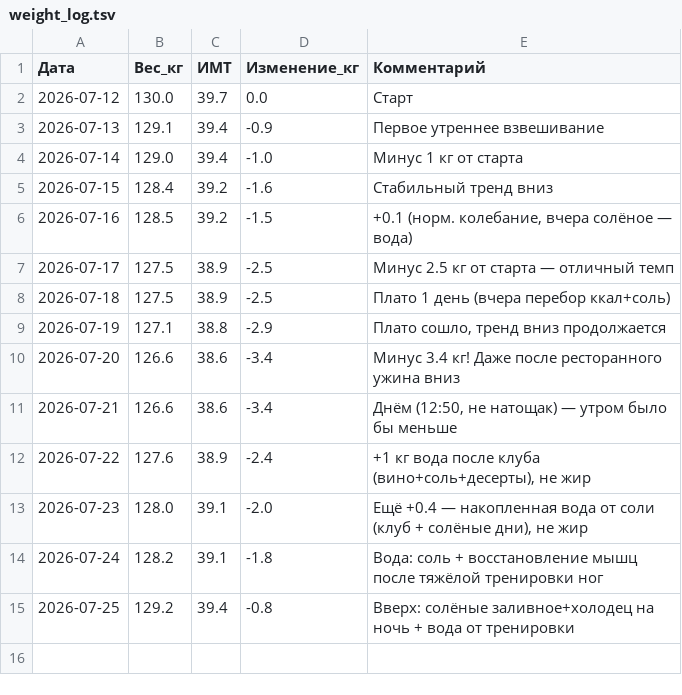
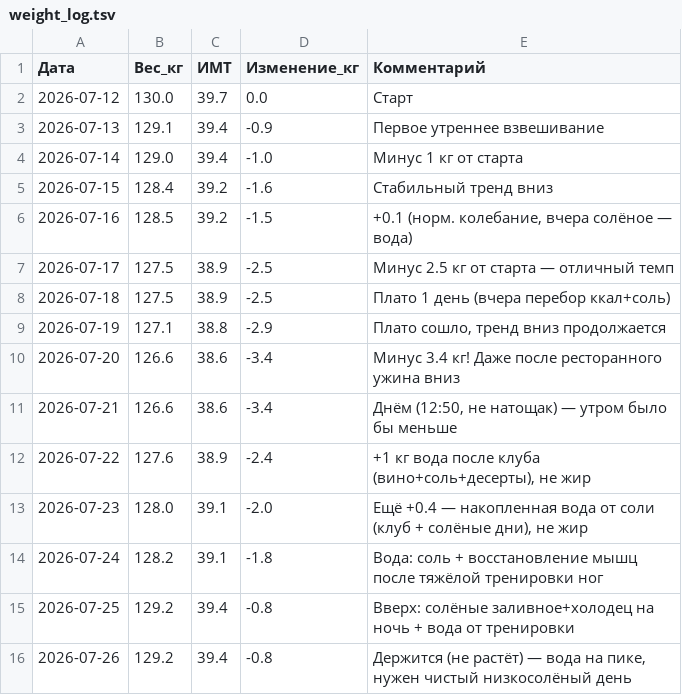
Before and after one commit to User26-2026/K-beauty-New, a TSV file: nutrition/weight_log.tsv, drawn as a sheet.

```diff
--- a/nutrition/weight_log.tsv
+++ b/nutrition/weight_log.tsv
@@ -15 +15,2 @@
 2026-07-25	129.2	39.4	-0.8	Вверх: солёные заливное+холодец на ночь + вода от тренировки
+2026-07-26	129.2	39.4	-0.8	Держится (не растёт) — вода на пике, нужен чистый низкосолёный день
```
